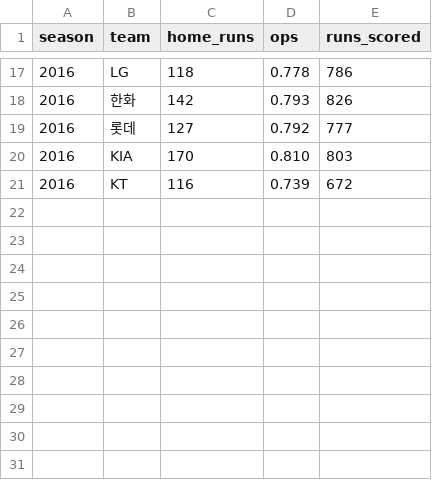
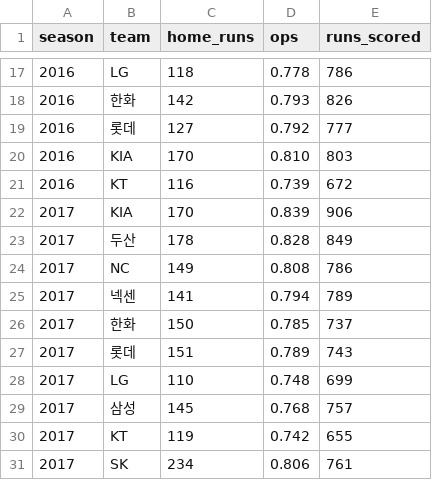
Before and after one commit to keep-growing-park/ds-data-modeling, a CSV file: dataset/kbo_team_batting_2015_2024.csv, drawn as a sheet; only a part is shown, gaps mark what is left out; the diff names each change by its address in the sheet, - before the commit and + after, or states it on an @@ line.

```diff
--- a/dataset/kbo_team_batting_2015_2024.csv
+++ b/dataset/kbo_team_batting_2015_2024.csv
+row 22: 2017 | KIA | 170 | 0.839 | 906
+row 23: 2017 | 두산 | 178 | 0.828 | 849
+row 24: 2017 | NC | 149 | 0.808 | 786
+row 25: 2017 | 넥센 | 141 | 0.794 | 789
+row 26: 2017 | 한화 | 150 | 0.785 | 737
+row 27: 2017 | 롯데 | 151 | 0.789 | 743
+row 28: 2017 | LG | 110 | 0.748 | 699
+row 29: 2017 | 삼성 | 145 | 0.768 | 757
+row 30: 2017 | KT | 119 | 0.742 | 655
+row 31: 2017 | SK | 234 | 0.806 | 761
```
